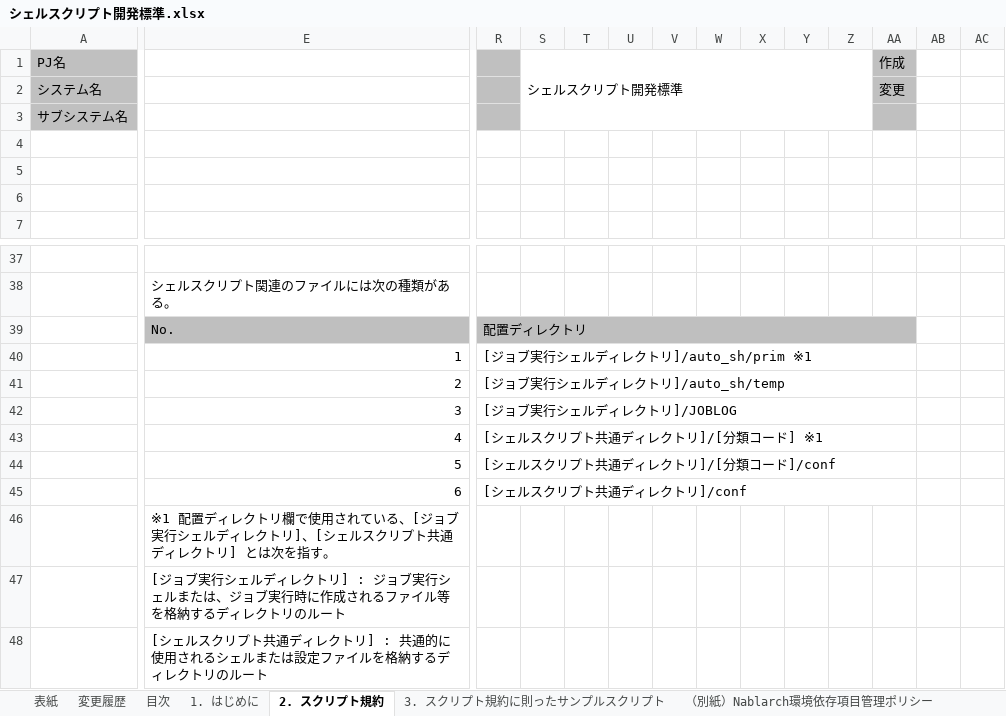
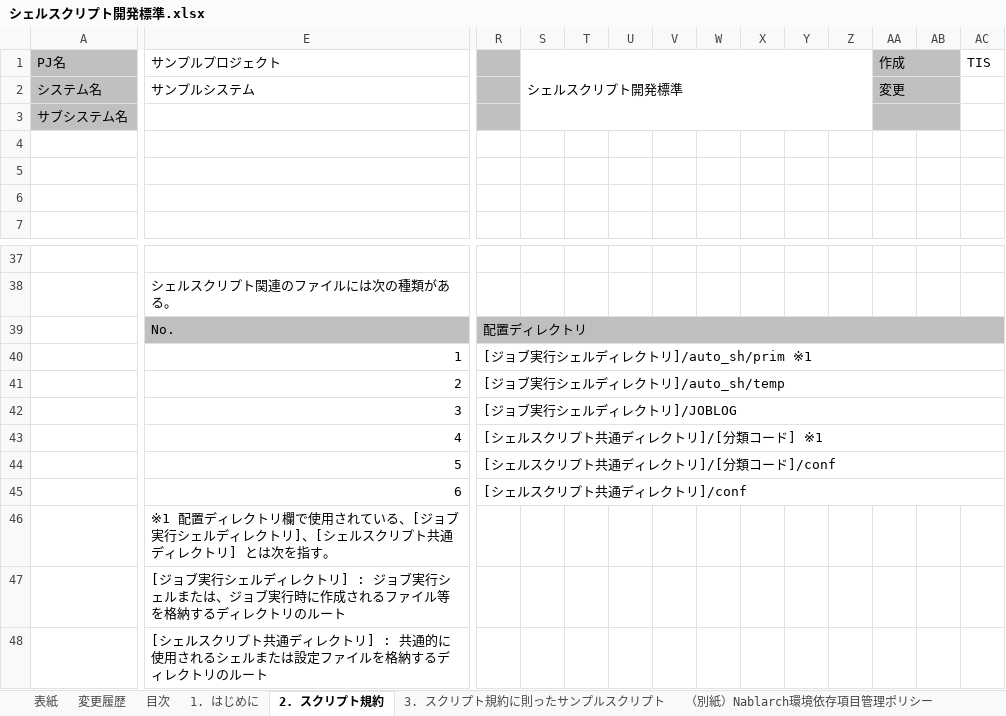
Before and after one commit to nablarch-development-standards/nablarch-style-guide, an Excel workbook: shell/シェルスクリプト開発標準.xlsx, sheet 2. スクリプト規約, drawn as a sheet; only a part is shown, gaps mark what is left out; values as stored, in another font and other column widths than the file's, no borders; charts and pictures not drawn; the diff covers the shown part only; the diff names each change by its address in the sheet, - before the commit and + after, or states it on an @@ line.

```diff
--- a/shell/シェルスクリプト開発標準.xlsx (sheet 2. スクリプト規約)
+++ b/shell/シェルスクリプト開発標準.xlsx (sheet 2. スクリプト規約)
-E1: (empty)
+E1: サンプルプロジェクト
+AA1:AB1 merged
-AB1:AB3 fill: none
+AB1:AB3 fill: #C0C0C0
-AC1: (empty)
+AC1: TIS
+AC1:AF1 merged
-E2: (empty)
+E2: サンプルシステム
+AA2:AB2 merged
+AC2:AF2 merged
+AA3:AB3 merged
+AC3:AF3 merged
-R39:AA39 merged
+R39:AC39 merged
-AB39:AC39 fill: none
+AB39:AC39 fill: #BFBFBF
-R40:AA40 merged
+R40:AC40 merged
-R41:AA41 merged
+R41:AC41 merged
-R42:AA42 merged
+R42:AC42 merged
-R43:AA43 merged
+R43:AC43 merged
-R44:AA44 merged
+R44:AC44 merged
-R45:AA45 merged
+R45:AC45 merged
```
Also changed, not shown: 1 edited cell, cell formats and merged cells elsewhere in this sheet, sheet 3. スクリプト規約に則ったサンプルスクリプト, sheet （別紙）Nablarch環境依存項目管理ポリシー, sheet 変更履歴, sheet 目次, sheet 1. はじめに, sheet 表紙, formulas that keep their value, charts or pictures.
